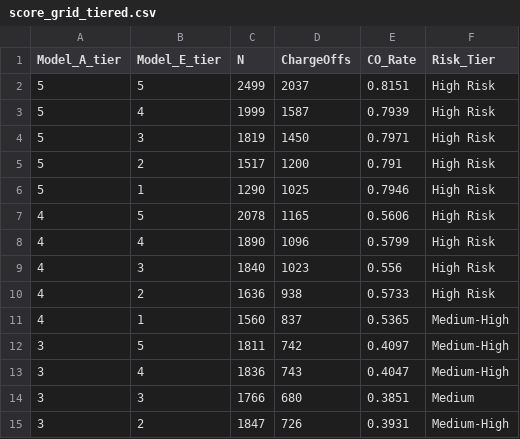
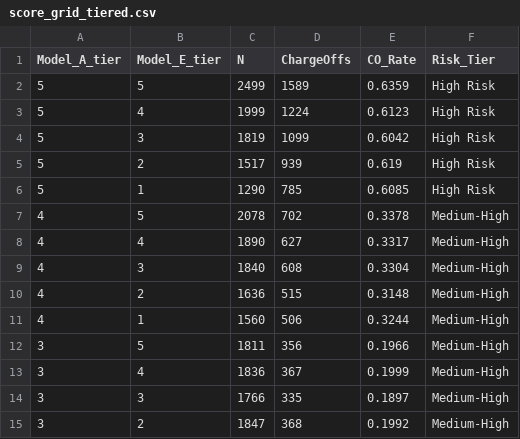
Before and after one commit to keweizhou0923/claude, a CSV file: score_grid_tiered.csv, drawn as a sheet; only a part is shown; the diff covers the shown part only.

```diff
--- a/score_grid_tiered.csv
+++ b/score_grid_tiered.csv
@@ -1,15 +1,15 @@
 Model_A_tier,Model_E_tier,N,ChargeOffs,CO_Rate,Risk_Tier
-5,5,2499,2037,0.8151,High Risk
-5,4,1999,1587,0.7939,High Risk
-5,3,1819,1450,0.7971,High Risk
-5,2,1517,1200,0.791,High Risk
-5,1,1290,1025,0.7946,High Risk
-4,5,2078,1165,0.5606,High Risk
-4,4,1890,1096,0.5799,High Risk
-4,3,1840,1023,0.556,High Risk
-4,2,1636,938,0.5733,High Risk
-4,1,1560,837,0.5365,Medium-High
-3,5,1811,742,0.4097,Medium-High
-3,4,1836,743,0.4047,Medium-High
-3,3,1766,680,0.3851,Medium
-3,2,1847,726,0.3931,Medium-High
+5,5,2499,1589,0.6359,High Risk
+5,4,1999,1224,0.6123,High Risk
+5,3,1819,1099,0.6042,High Risk
+5,2,1517,939,0.619,High Risk
+5,1,1290,785,0.6085,High Risk
+4,5,2078,702,0.3378,Medium-High
+4,4,1890,627,0.3317,Medium-High
+4,3,1840,608,0.3304,Medium-High
+4,2,1636,515,0.3148,Medium-High
+4,1,1560,506,0.3244,Medium-High
+3,5,1811,356,0.1966,Medium-High
+3,4,1836,367,0.1999,Medium-High
+3,3,1766,335,0.1897,Medium-High
+3,2,1847,368,0.1992,Medium-High
```
Also changed, not shown: 28 edited cells elsewhere in this file, pair_cmi_rankings.csv, risk_tier_summary.csv, 5 other files.
